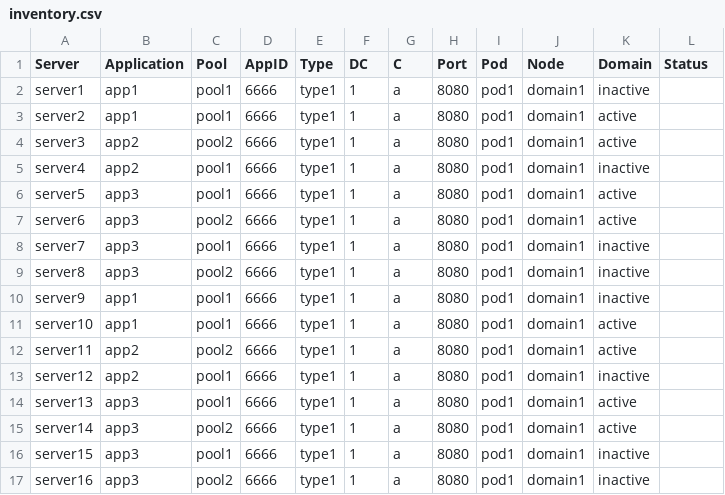
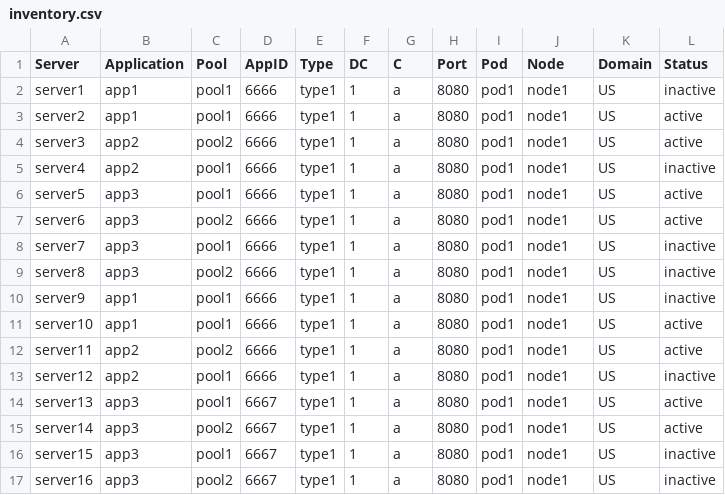
Before and after one commit to ravivamsi/opsportal, a CSV file: src/main/resources/inventory.csv, drawn as a sheet.

```diff
--- a/src/main/resources/inventory.csv
+++ b/src/main/resources/inventory.csv
@@ -1,17 +1,17 @@
 Server,Application,Pool,AppID,Type,DC,C,Port,Pod,Node,Domain,Status
-server1,app1,pool1,6666,type1,1,a,8080,pod1,domain1,inactive
-server2,app1,pool1,6666,type1,1,a,8080,pod1,domain1,active
-server3,app2,pool2,6666,type1,1,a,8080,pod1,domain1,active
-server4,app2,pool1,6666,type1,1,a,8080,pod1,domain1,inactive
-server5,app3,pool1,6666,type1,1,a,8080,pod1,domain1,active
-server6,app3,pool2,6666,type1,1,a,8080,pod1,domain1,active
-server7,app3,pool1,6666,type1,1,a,8080,pod1,domain1,inactive
-server8,app3,pool2,6666,type1,1,a,8080,pod1,domain1,inactive
-server9,app1,pool1,6666,type1,1,a,8080,pod1,domain1,inactive
-server10,app1,pool1,6666,type1,1,a,8080,pod1,domain1,active
-server11,app2,pool2,6666,type1,1,a,8080,pod1,domain1,active
-server12,app2,pool1,6666,type1,1,a,8080,pod1,domain1,inactive
-server13,app3,pool1,6666,type1,1,a,8080,pod1,domain1,active
-server14,app3,pool2,6666,type1,1,a,8080,pod1,domain1,active
-server15,app3,pool1,6666,type1,1,a,8080,pod1,domain1,inactive
-server16,app3,pool2,6666,type1,1,a,8080,pod1,domain1,inactive
+server1,app1,pool1,6666,type1,1,a,8080,pod1,node1,US,inactive
+server2,app1,pool1,6666,type1,1,a,8080,pod1,node1,US,active
+server3,app2,pool2,6666,type1,1,a,8080,pod1,node1,US,active
+server4,app2,pool1,6666,type1,1,a,8080,pod1,node1,US,inactive
+server5,app3,pool1,6666,type1,1,a,8080,pod1,node1,US,active
+server6,app3,pool2,6666,type1,1,a,8080,pod1,node1,US,active
+server7,app3,pool1,6666,type1,1,a,8080,pod1,node1,US,inactive
+server8,app3,pool2,6666,type1,1,a,8080,pod1,node1,US,inactive
+server9,app1,pool1,6666,type1,1,a,8080,pod1,node1,US,inactive
+server10,app1,pool1,6666,type1,1,a,8080,pod1,node1,US,active
+server11,app2,pool2,6666,type1,1,a,8080,pod1,node1,US,active
+server12,app2,pool1,6666,type1,1,a,8080,pod1,node1,US,inactive
+server13,app3,pool1,6667,type1,1,a,8080,pod1,node1,US,active
+server14,app3,pool2,6667,type1,1,a,8080,pod1,node1,US,active
+server15,app3,pool1,6667,type1,1,a,8080,pod1,node1,US,inactive
+server16,app3,pool2,6667,type1,1,a,8080,pod1,node1,US,inactive
```
Also changed, not shown: 27 other files.
